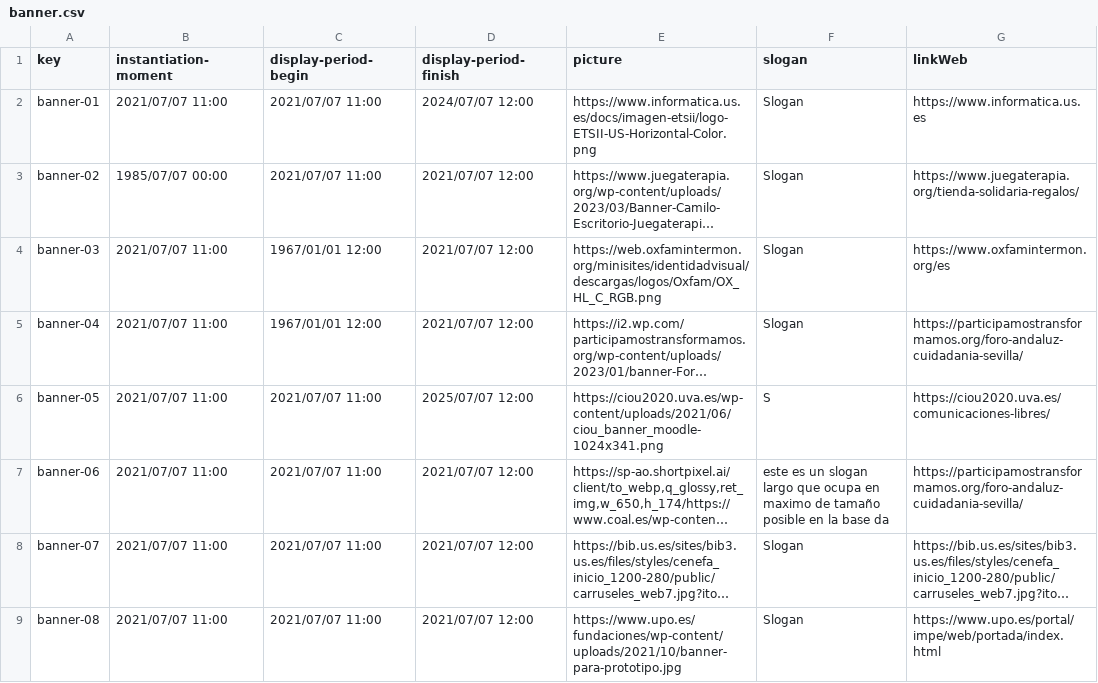
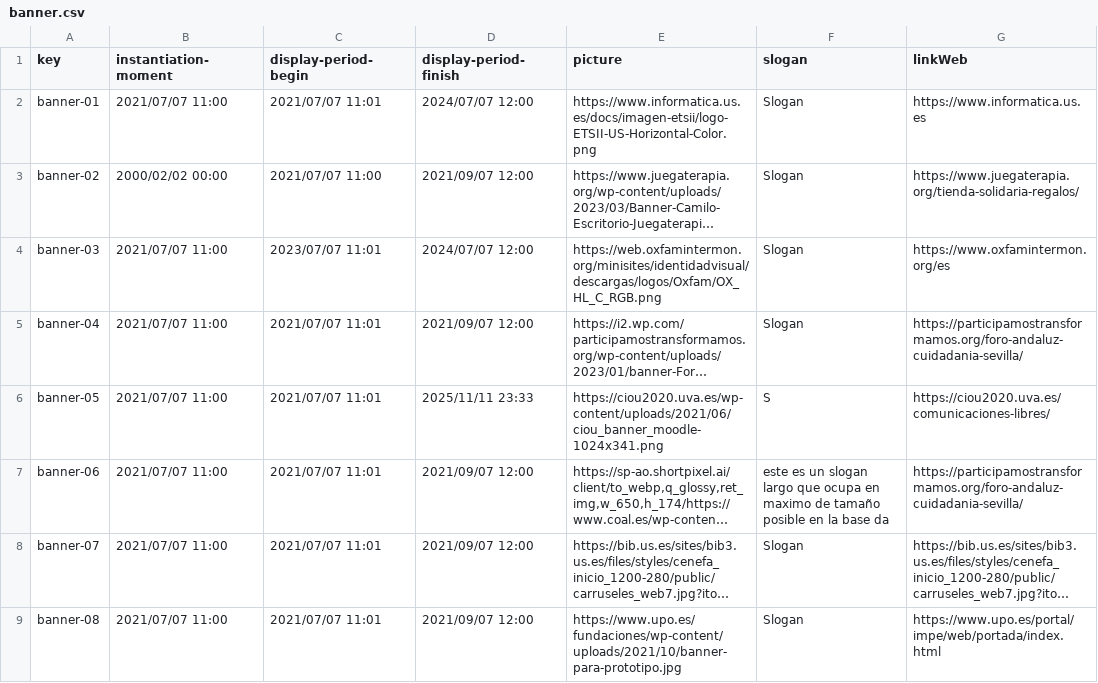
Before and after one commit to alejandromd/Acme-L3-D02, a CSV file: src/main/webapp/WEB-INF/resources/sample-data/banner.csv, drawn as a sheet; long unchanged cells end in …; the diff names each change by its address in the sheet, - before the commit and + after, or states it on an @@ line.

```diff
--- a/src/main/webapp/WEB-INF/resources/sample-data/banner.csv
+++ b/src/main/webapp/WEB-INF/resources/sample-data/banner.csv
-C2 (display-period-begin): 2021/07/07 11:00
+C2 (display-period-begin): 2021/07/07 11:01
-B3 (instantiation-moment): 1985/07/07 00:00
+B3 (instantiation-moment): 2000/02/02 00:00
-D3 (display-period-finish): 2021/07/07 12:00
+D3 (display-period-finish): 2021/09/07 12:00
-C4 (display-period-begin): 1967/01/01 12:00
+C4 (display-period-begin): 2023/07/07 11:01
-D4 (display-period-finish): 2021/07/07 12:00
+D4 (display-period-finish): 2024/07/07 12:00
-C5 (display-period-begin): 1967/01/01 12:00
+C5 (display-period-begin): 2021/07/07 11:01
-D5 (display-period-finish): 2021/07/07 12:00
+D5 (display-period-finish): 2021/09/07 12:00
-C6:C9 (display-period-begin): 2021/07/07 11:00
+C6:C9 (display-period-begin): 2021/07/07 11:01
-D6 (display-period-finish): 2025/07/07 12:00
+D6 (display-period-finish): 2025/11/11 23:33
-D7:D9 (display-period-finish): 2021/07/07 12:00
+D7:D9 (display-period-finish): 2021/09/07 12:00
```
Also changed, not shown: src/main/webapp/WEB-INF/resources/sample-data/note.csv, 10 other files.
